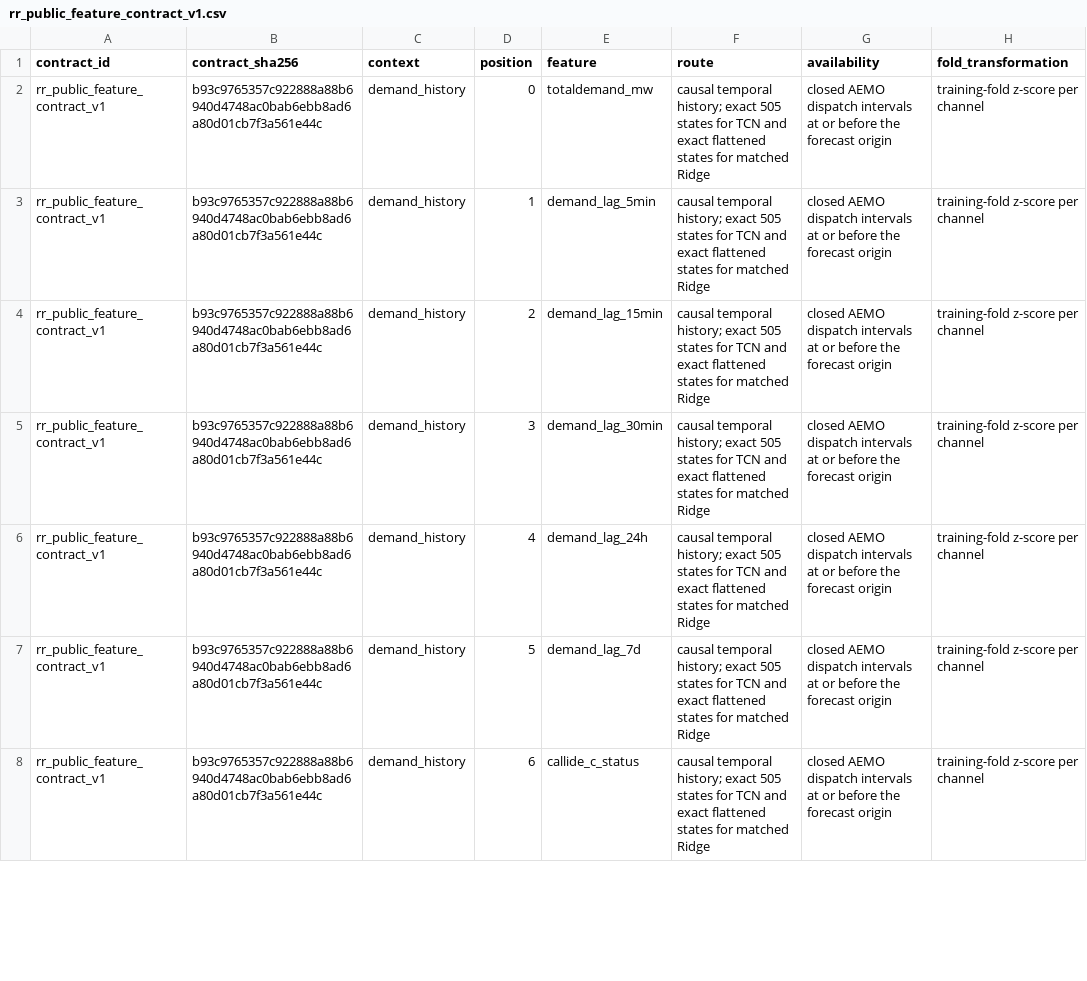
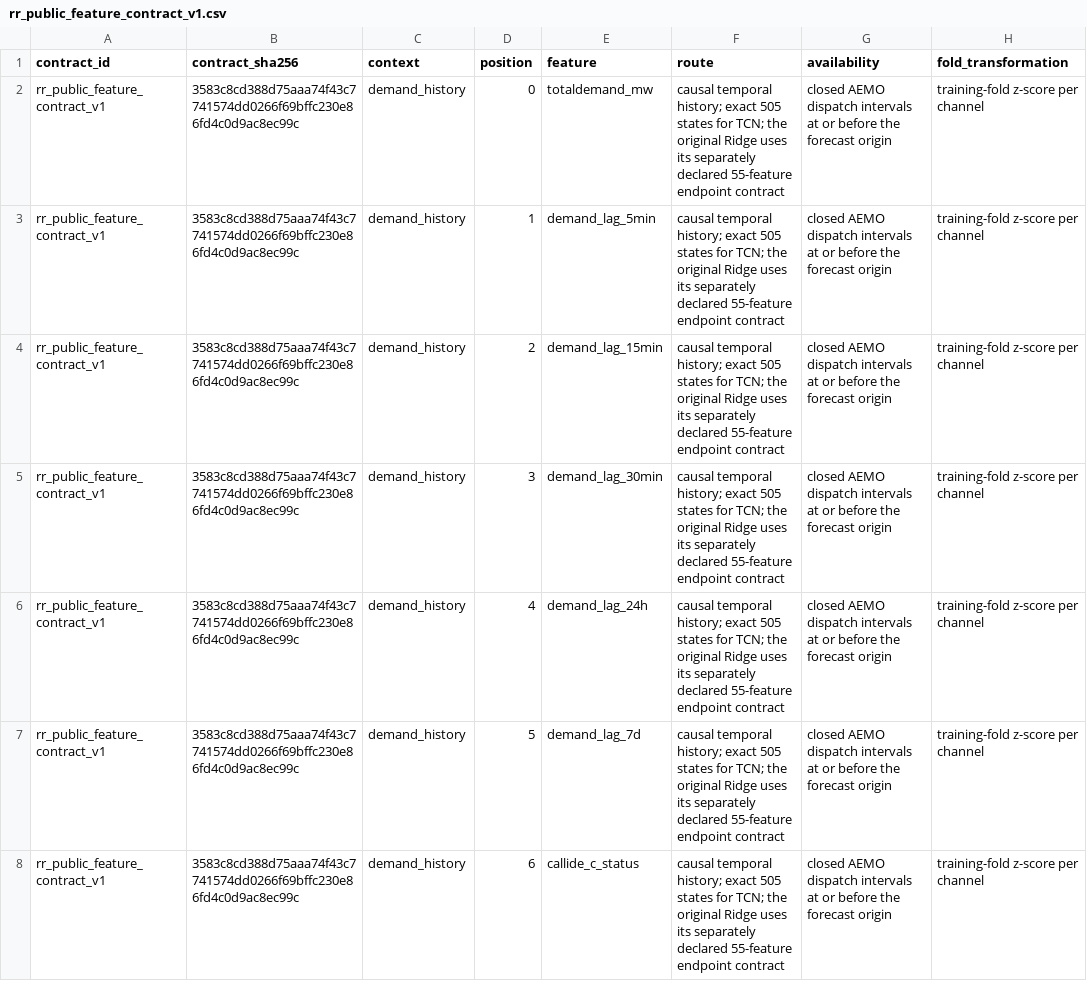
Before and after one commit to cruss19/qld-energy-rr, a CSV file: data/contracts/rr_public_feature_contract_v1.csv, drawn as a sheet; only a part is shown; the diff covers the shown part only; the diff names each change by its address in the sheet, - before the commit and + after, or states it on an @@ line.

Commit message:
Prepare repository for final publication audit

```diff
--- a/data/contracts/rr_public_feature_contract_v1.csv
+++ b/data/contracts/rr_public_feature_contract_v1.csv
-B2:B8 (contract_sha256): b93c9765357c922888a88b6940d4748ac0bab6ebb8ad6a80d01cb7f3a561e44c
+B2:B8 (contract_sha256): 3583c8cd388d75aaa74f43c7741574dd0266f69bffc230e86fd4c0d9ac8ec99c
-F2:F8 (route): …states for TCN and exact flattened states for matched Ridge
+F2:F8 (route): …states for TCN; the original Ridge uses its separately declared 55-feature endpoint contract
```
Also changed, not shown: 150 edited cells elsewhere in this file, 28 other files.
